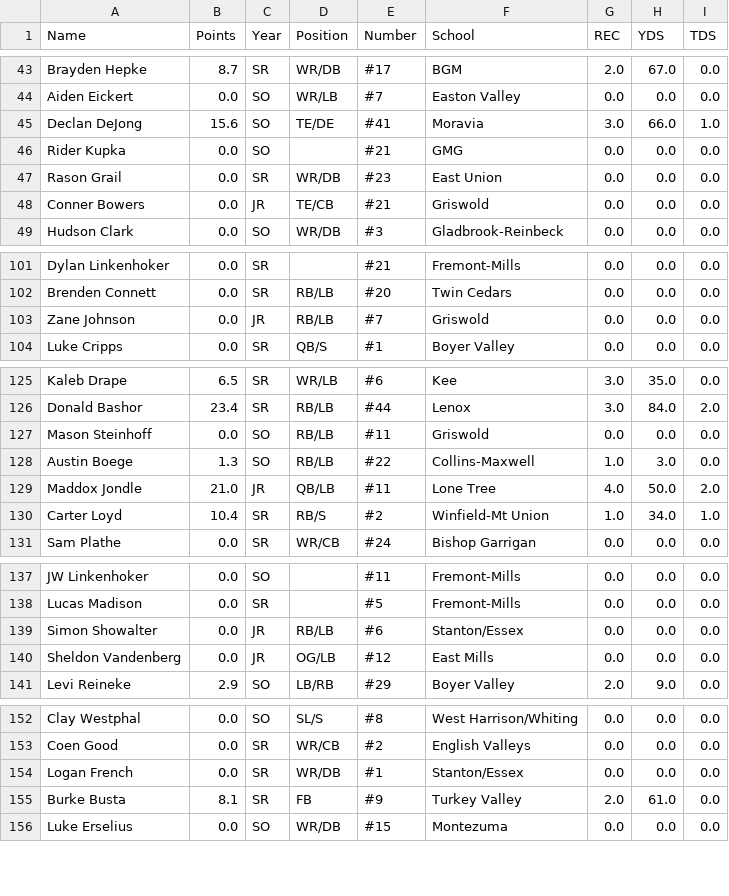
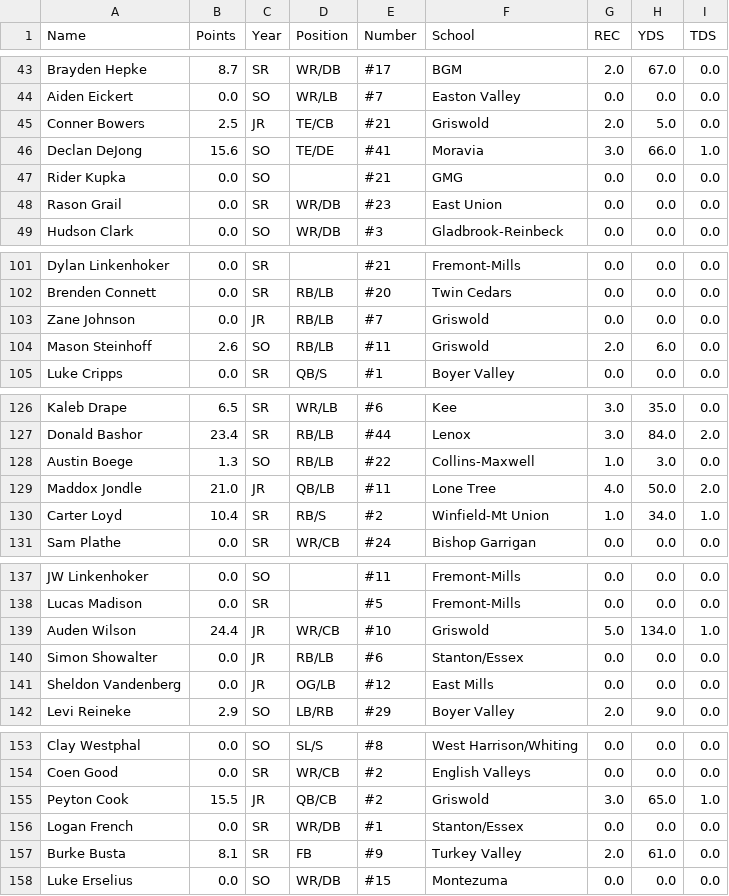
Before and after one commit to Fwiy27/8Man, a CSV file: data/Week8-receiving.csv, drawn as a sheet; only a part is shown, gaps mark what is left out; the diff covers the shown part only.

Commit message:
Updated data

```diff
--- a/data/Week8-receiving.csv
+++ b/data/Week8-receiving.csv
@@ -44,2 +44,3 @@ Brayden Hepke,8.7,SR,WR/DB,#17,BGM,2.0,67.0,0.0
 Aiden Eickert ,0.0,SO,WR/LB,#7,Easton Valley,0.0,0.0,0.0
+Conner Bowers,2.5,JR,TE/CB,#21,Griswold,2.0,5.0,0.0
 Declan DeJong,15.6,SO,TE/DE,#41,Moravia,3.0,66.0,1.0
@@ -47,3 +48,2 @@ Rider Kupka,0.0,SO,,#21,GMG,0.0,0.0,0.0
 Rason Grail,0.0,SR,WR/DB,#23,East Union,0.0,0.0,0.0
-Conner Bowers,0.0,JR,TE/CB,#21,Griswold,0.0,0.0,0.0
 Hudson Clark,0.0,SO,WR/DB,#3,Gladbrook-Reinbeck,0.0,0.0,0.0
@@ -103,2 +103,3 @@ Brenden Connett,0.0,SR,RB/LB,#20,Twin Cedars,0.0,0.0,0.0
 Zane Johnson,0.0,JR,RB/LB,#7,Griswold,0.0,0.0,0.0
+Mason Steinhoff,2.6,SO,RB/LB,#11,Griswold,2.0,6.0,0.0
 Luke Cripps,0.0,SR,QB/S,#1,Boyer Valley,0.0,0.0,0.0
@@ -126,3 +127,2 @@ Kaleb Drape,6.5,SR,WR/LB,#6,Kee,3.0,35.0,0.0
 Donald Bashor,23.4,SR,RB/LB,#44,Lenox,3.0,84.0,2.0
-Mason Steinhoff,0.0,SO,RB/LB,#11,Griswold,0.0,0.0,0.0
 Austin Boege,1.3,SO,RB/LB,#22,Collins-Maxwell,1.0,3.0,0.0
@@ -138,2 +138,3 @@ JW Linkenhoker,0.0,SO,,#11,Fremont-Mills,0.0,0.0,0.0
 Lucas Madison,0.0,SR,,#5,Fremont-Mills,0.0,0.0,0.0
+Auden Wilson,24.4,JR,WR/CB,#10,Griswold,5.0,134.0,1.0
 Simon Showalter,0.0,JR,RB/LB,#6,Stanton/Essex,0.0,0.0,0.0
@@ -153,2 +154,3 @@ Clay Westphal,0.0,SO,SL/S,#8,West Harrison/Whiting,0.0,0.0,0.0
 Coen Good,0.0,SR,WR/CB,#2,English Valleys,0.0,0.0,0.0
+Peyton Cook,15.5,JR,QB/CB,#2,Griswold,3.0,65.0,1.0
 Logan French,0.0,SR,WR/DB,#1,Stanton/Essex,0.0,0.0,0.0
```
Also changed, not shown: 2 removed rows elsewhere in this file, data/Week8-passing.csv, data/Week8-points-ps.csv, 6 other files.
